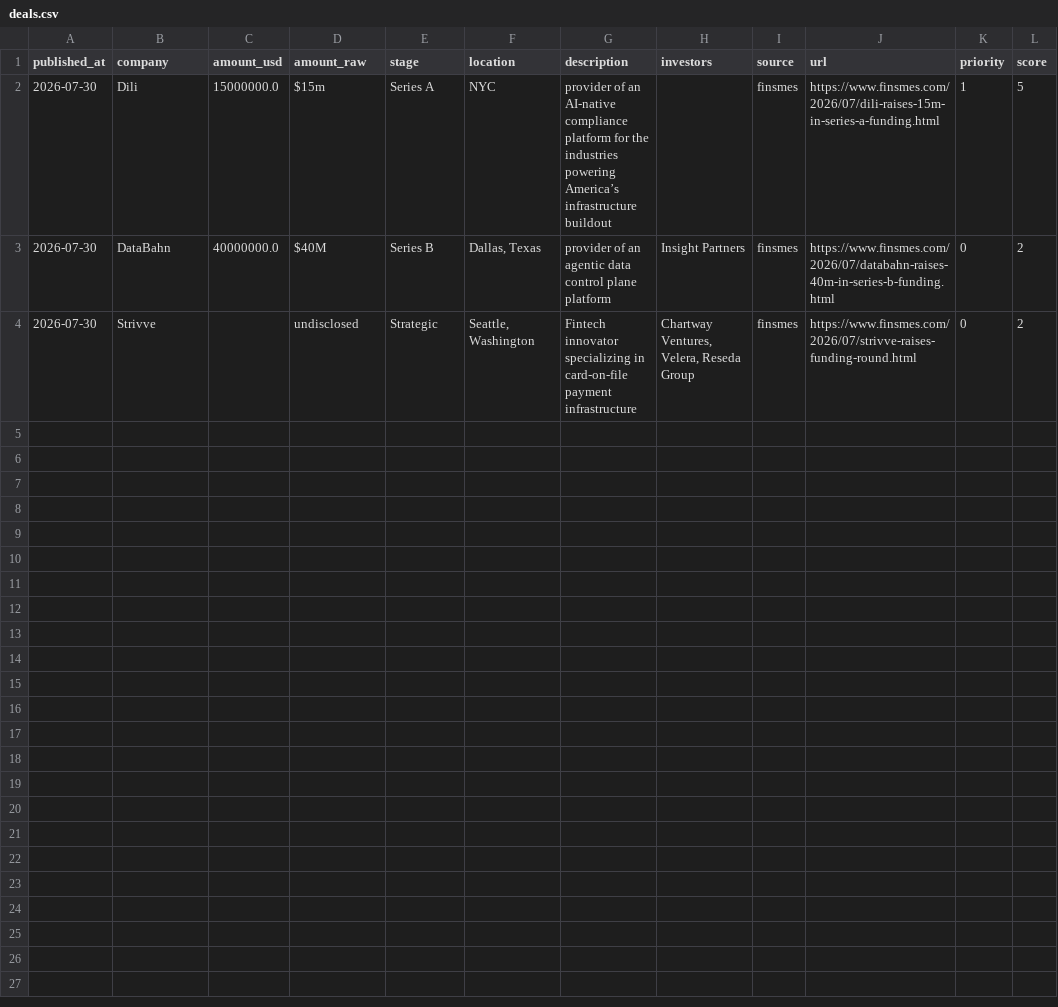
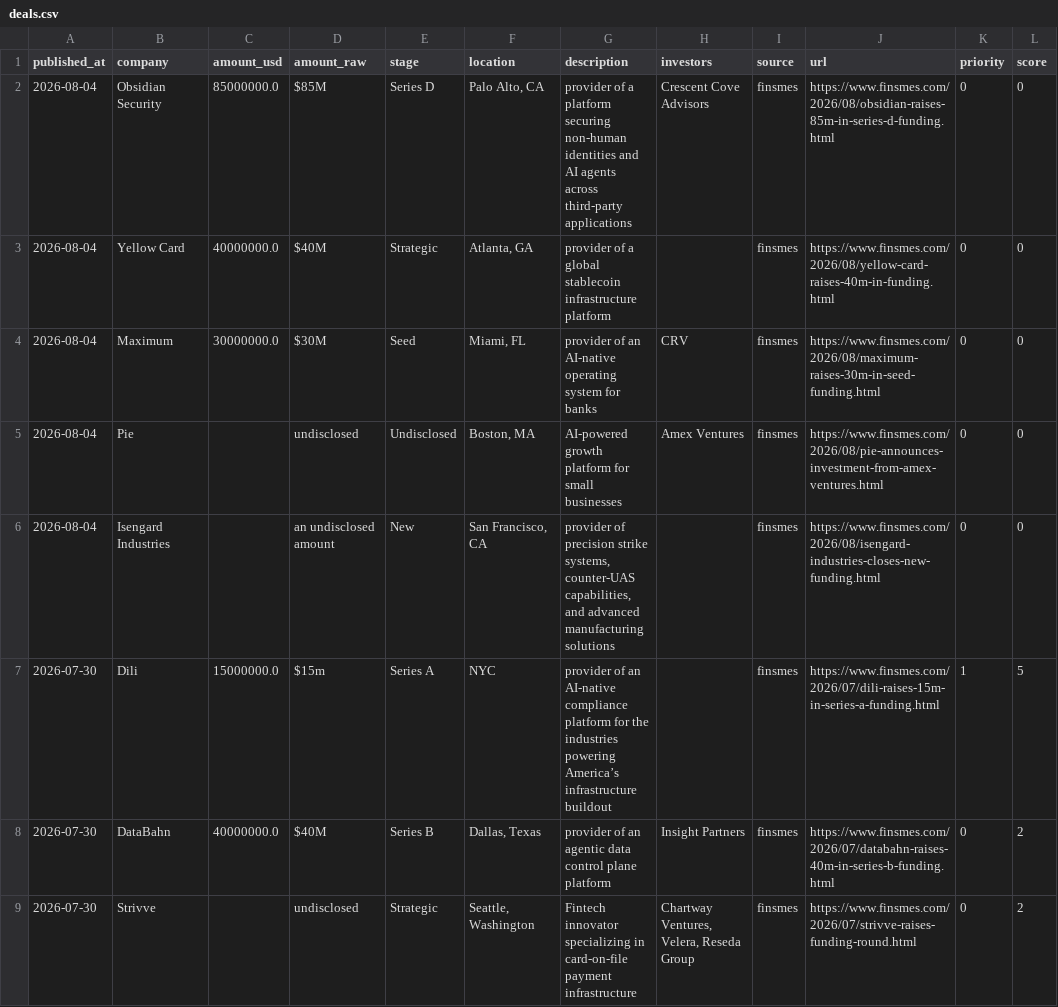
Before and after one commit to Garry-j-code/funding-blotter, a CSV file: data/deals.csv, drawn as a sheet.

```diff
--- a/data/deals.csv
+++ b/data/deals.csv
@@ -1,2 +1,7 @@
 published_at,company,amount_usd,amount_raw,stage,location,description,investors,source,url,priority,score
+2026-08-04,Obsidian Security,85000000.0,$85M,Series D,"Palo Alto, CA",provider of a platform securing non-human identities and AI agents across third-party applications,Crescent Cove Advisors,finsmes,https://www.finsmes.com/2026/08/obsidian-raises-85m-in-series-d-funding.html,0,0
+2026-08-04,Yellow Card,40000000.0,$40M,Strategic,"Atlanta, GA",provider of a global stablecoin infrastructure platform,,finsmes,https://www.finsmes.com/2026/08/yellow-card-raises-40m-in-funding.html,0,0
+2026-08-04,Maximum,30000000.0,$30M,Seed,"Miami, FL",provider of an AI-native operating system for banks,CRV,finsmes,https://www.finsmes.com/2026/08/maximum-raises-30m-in-seed-funding.html,0,0
+2026-08-04,Pie,,undisclosed,Undisclosed,"Boston, MA",AI-powered growth platform for small businesses,Amex Ventures,finsmes,https://www.finsmes.com/2026/08/pie-announces-investment-from-amex-ventures.html,0,0
+2026-08-04,Isengard Industries,,an undisclosed amount,New,"San Francisco, CA","provider of precision strike systems, counter-UAS capabilities, and advanced manufacturing solutions",,finsmes,https://www.finsmes.com/2026/08/isengard-industries-closes-new-funding.html,0,0
 2026-07-30,Dili,15000000.0,$15m,Series A,NYC,provider of an AI-native compliance platform for the industries powering America’s infrastructure buildout,,finsmes,https://www.finsmes.com/2026/07/dili-raises-15m-in-series-a-funding.html,1,5
```
Also changed, not shown: 2 other files.
